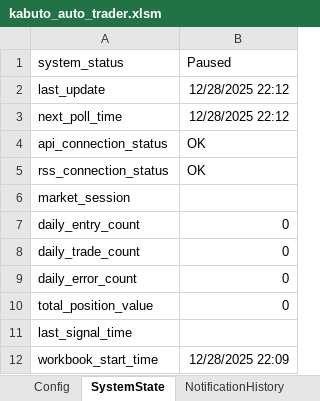
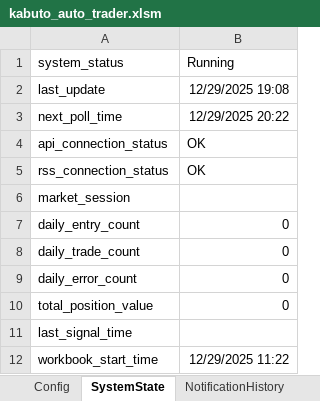
Before and after one commit to binzheng/kabuto-auto-trader, an Excel workbook: excel_vba/kabuto_auto_trader.xlsm, sheet SystemState, drawn as a sheet; values as stored, in another font and other column widths than the file's, no borders; the diff names each change by its address in the sheet, - before the commit and + after, or states it on an @@ line.

```diff
--- a/excel_vba/kabuto_auto_trader.xlsm (sheet SystemState)
+++ b/excel_vba/kabuto_auto_trader.xlsm (sheet SystemState)
-B1: Paused
+B1: Running
-B2: 12/28/2025 22:12
+B2: 12/29/2025 19:08
-B3: 12/28/2025 22:12
+B3: 12/29/2025 20:22
-B12: 12/28/2025 22:09
+B12: 12/29/2025 11:22
```
Also changed, not shown: sheet ErrorLog, sheet Dashboard, 4 other files.
